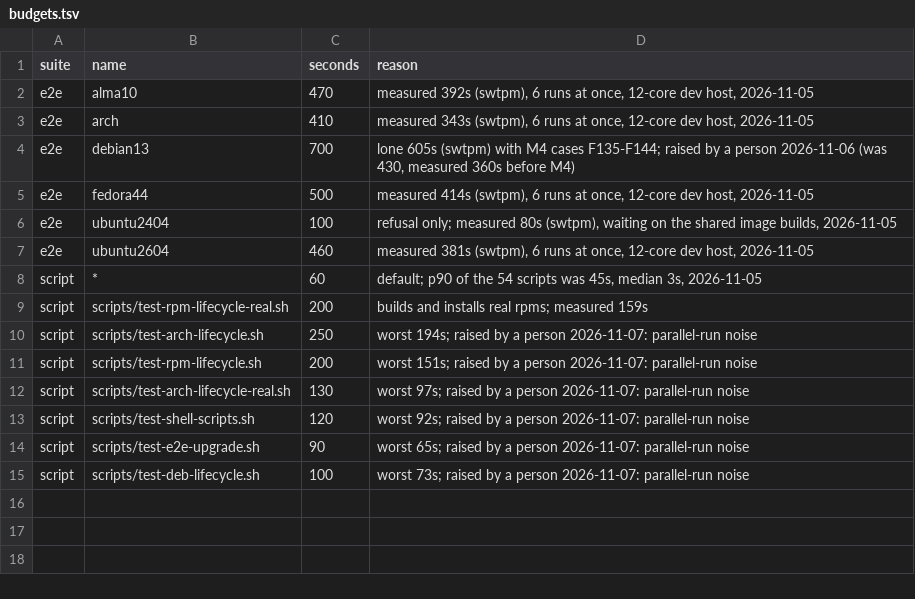
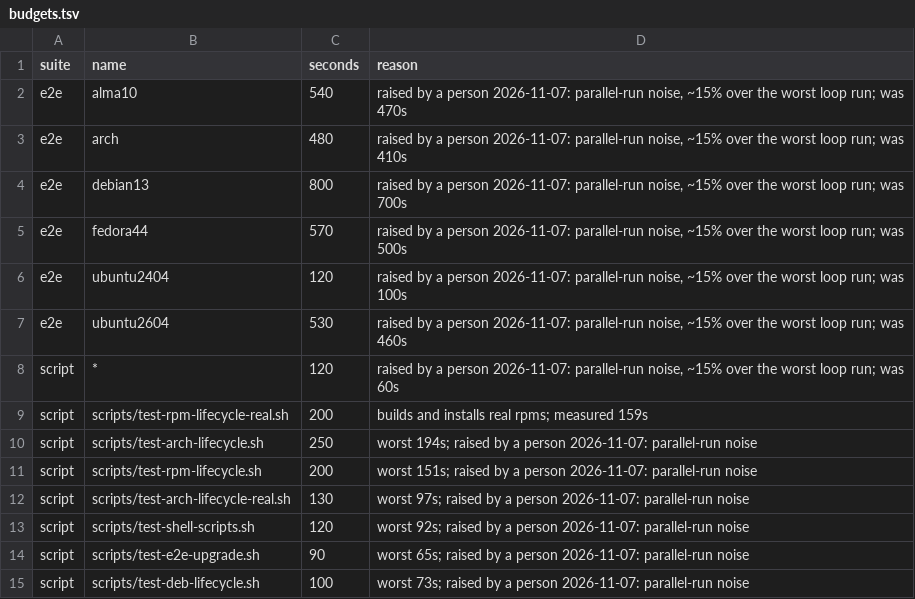
Before and after one commit to sgomez/custodio, a TSV file: budgets.tsv, drawn as a sheet.

Commit message:
chore(F146): raise the e2e and default script budgets as a person decided

```diff
--- a/budgets.tsv
+++ b/budgets.tsv
@@ -1,9 +1,9 @@
 suite	name	seconds	reason
-e2e	alma10	470	measured 392s (swtpm), 6 runs at once, 12-core dev host, 2026-11-05
-e2e	arch	410	measured 343s (swtpm), 6 runs at once, 12-core dev host, 2026-11-05
-e2e	debian13	700	lone 605s (swtpm) with M4 cases F135-F144; raised by a person 2026-11-06 (was 430, measured 360s before M4)
-e2e	fedora44	500	measured 414s (swtpm), 6 runs at once, 12-core dev host, 2026-11-05
-e2e	ubuntu2404	100	refusal only; measured 80s (swtpm), waiting on the shared image builds, 2026-11-05
-e2e	ubuntu2604	460	measured 381s (swtpm), 6 runs at once, 12-core dev host, 2026-11-05
-script	*	60	default; p90 of the 54 scripts was 45s, median 3s, 2026-11-05
+e2e	alma10	540	raised by a person 2026-11-07: parallel-run noise, ~15% over the worst loop run; was 470s
+e2e	arch	480	raised by a person 2026-11-07: parallel-run noise, ~15% over the worst loop run; was 410s
+e2e	debian13	800	raised by a person 2026-11-07: parallel-run noise, ~15% over the worst loop run; was 700s
+e2e	fedora44	570	raised by a person 2026-11-07: parallel-run noise, ~15% over the worst loop run; was 500s
+e2e	ubuntu2404	120	raised by a person 2026-11-07: parallel-run noise, ~15% over the worst loop run; was 100s
+e2e	ubuntu2604	530	raised by a person 2026-11-07: parallel-run noise, ~15% over the worst loop run; was 460s
+script	*	120	raised by a person 2026-11-07: parallel-run noise, ~15% over the worst loop run; was 60s
 script	scripts/test-rpm-lifecycle-real.sh	200	builds and installs real rpms; measured 159s
```
Also changed, not shown: 1 other file.
